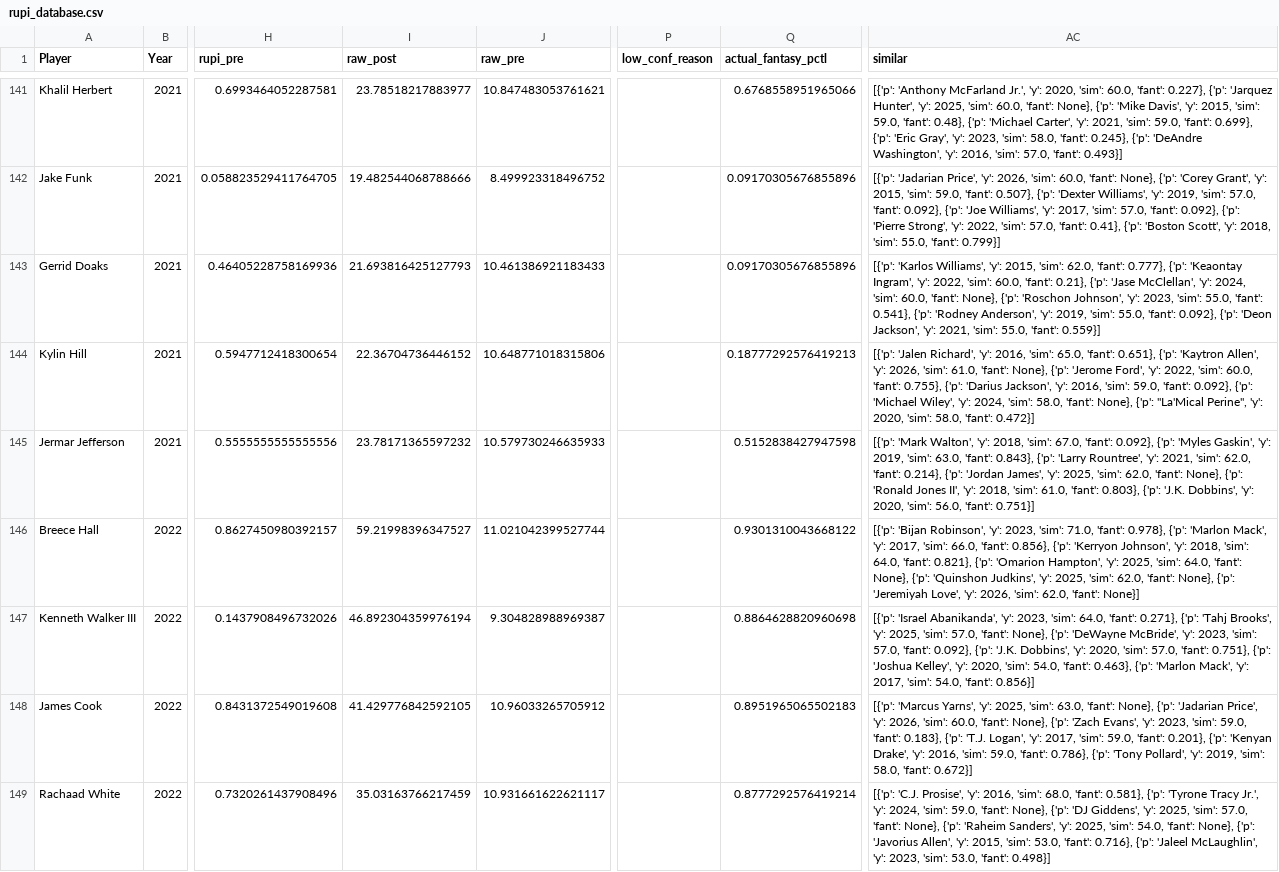
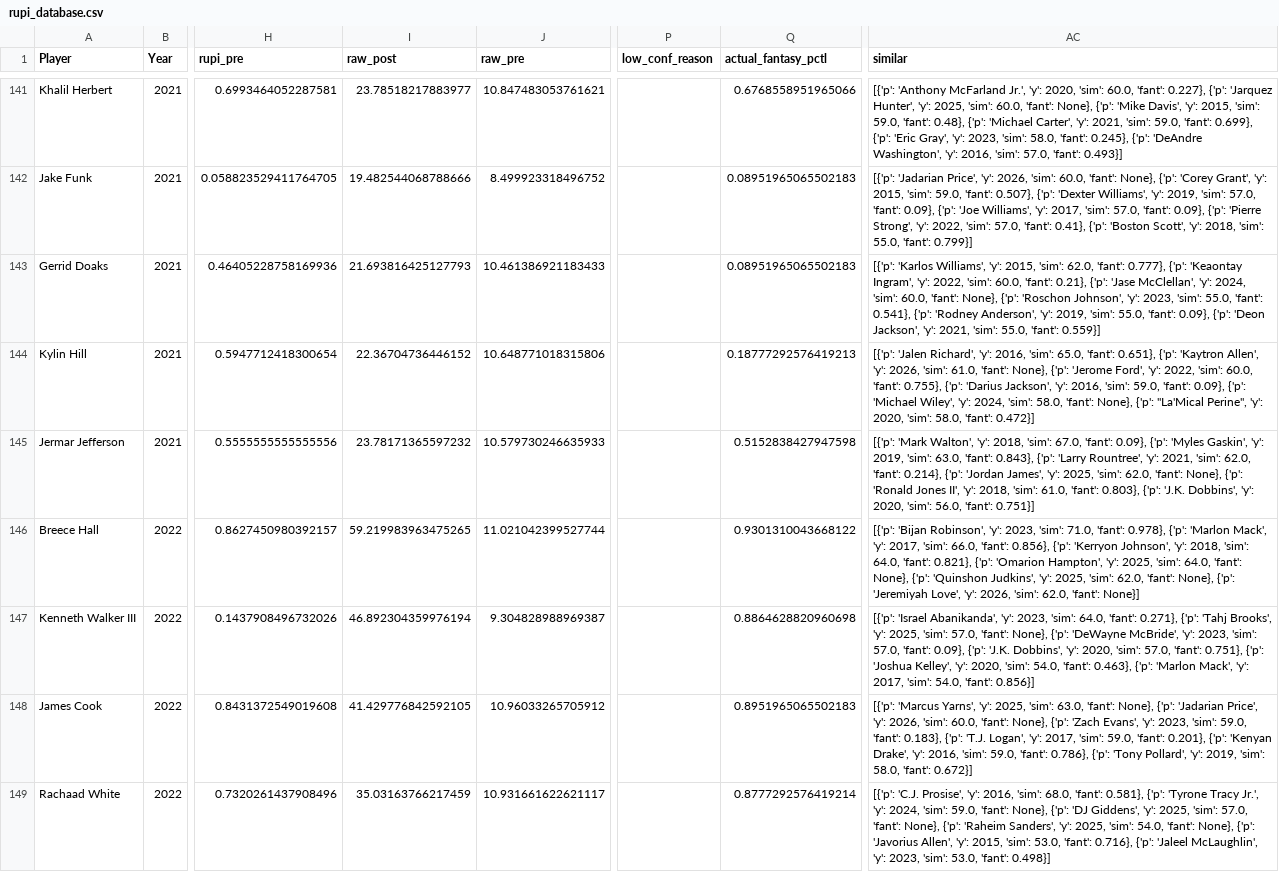
Before and after one commit to pitchafwa/wrpi-board, a CSV file: rupi/out/rupi_database.csv, drawn as a sheet; only a part is shown, gaps mark what is left out; the diff covers the shown part only; the diff names each change by its address in the sheet, - before the commit and + after, or states it on an @@ line.

```diff
--- a/rupi/out/rupi_database.csv
+++ b/rupi/out/rupi_database.csv
-Q142:Q143 (actual_fantasy_pctl): 0.09170305676855896
+Q142:Q143 (actual_fantasy_pctl): 0.08951965065502183
-AC142 (similar): …57.0, 'fant': 0.092}, {'p': 'Joe Williams', 'y': 2017, 'sim': 57.0, 'fant': 0.092}, {'p': 'Pierre…
+AC142 (similar): …57.0, 'fant': 0.09}, {'p': 'Joe Williams', 'y': 2017, 'sim': 57.0, 'fant': 0.09}, {'p': 'Pierre…
-AC143 (similar): …55.0, 'fant': 0.092}, {'p': 'Deon…
+AC143 (similar): …55.0, 'fant': 0.09}, {'p': 'Deon…
-AC144 (similar): …59.0, 'fant': 0.092}, {'p': 'Michael…
+AC144 (similar): …59.0, 'fant': 0.09}, {'p': 'Michael…
-AC145 (similar): …67.0, 'fant': 0.092}, {'p': 'Myles…
+AC145 (similar): …67.0, 'fant': 0.09}, {'p': 'Myles…
-I146 (raw_post): 59.21998396347527
+I146 (raw_post): 59.219983963475265
-AC147 (similar): …57.0, 'fant': 0.092}, {'p': 'J.K.…
+AC147 (similar): …57.0, 'fant': 0.09}, {'p': 'J.K.…
```
Also changed, not shown: 184 edited cells elsewhere in this file, data/wrpi_database.csv, 3 other files.
